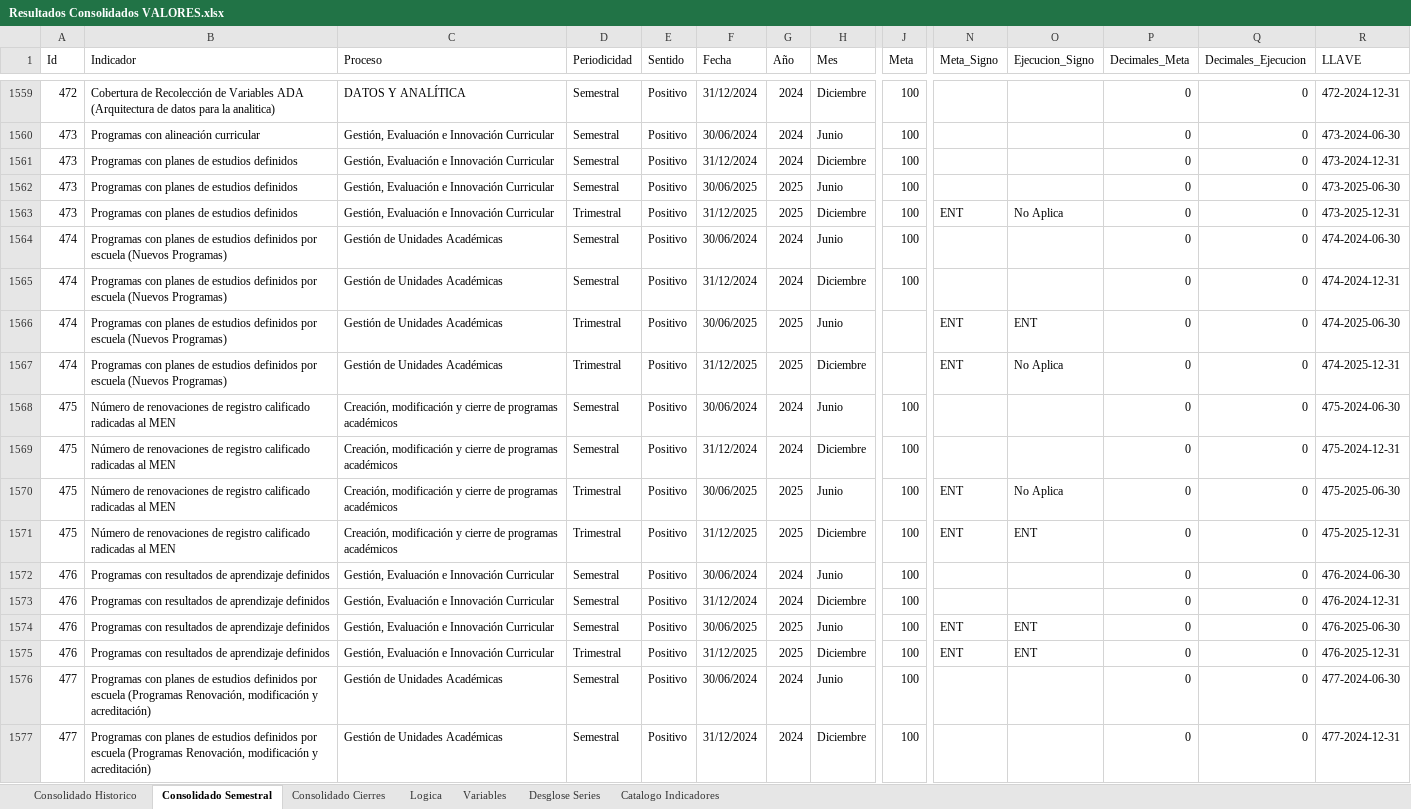
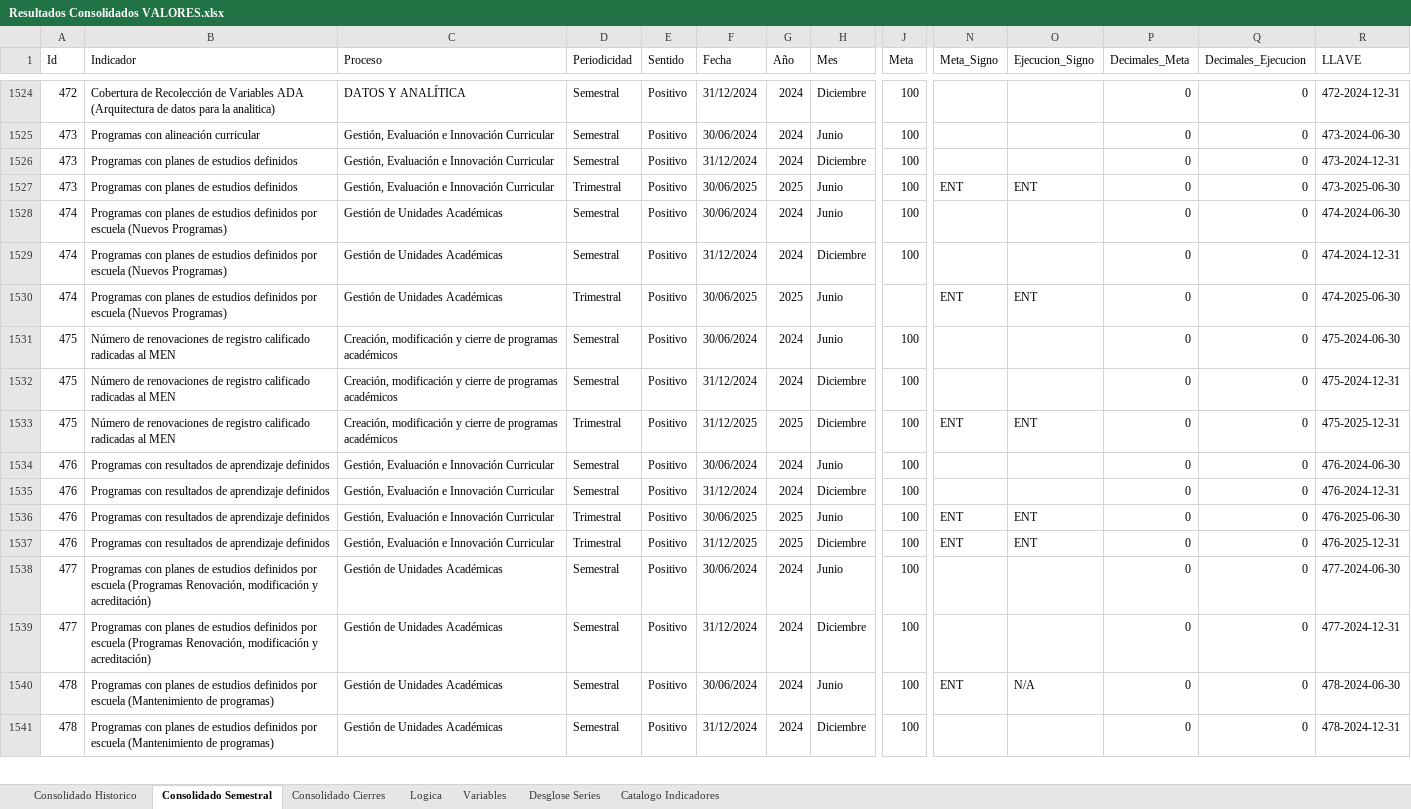
Before and after one commit to Ximena5745/Sistema_Indicadores_Poli, an Excel workbook: data/output/Resultados Consolidados VALORES.xlsx, sheet Consolidado Semestral, drawn as a sheet; only a part is shown, gaps mark what is left out; the shorter side is filled out with more unchanged rows; values as stored, in another font and other column widths than the file's, no cell formats; conditional formats not drawn; removed rows and columns are numbered as before the commit, all else as after; rows hold the shown columns only; the diff covers the shown part only; the diff names each change by its address in the sheet, - before the commit and + after, or states it on an @@ line.

```diff
--- a/data/output/Resultados Consolidados VALORES.xlsx (sheet Consolidado Semestral)
+++ b/data/output/Resultados Consolidados VALORES.xlsx (sheet Consolidado Semestral)
-D1527 (Periodicidad): Semestral
+D1527 (Periodicidad): Trimestral
-N1527 (Meta_Signo): (empty)
+N1527 (Meta_Signo): ENT
-O1527 (Ejecucion_Signo): (empty)
+O1527 (Ejecucion_Signo): ENT
-row 1563: 473 | Programas con planes de estudios definidos | Gestión, Evaluación e Innovación Curricular | Trimestral | Positivo | 31/12/2025 | 2025 | Diciembre | 100 | ENT | No Aplica | 0 | 0 | 473-2025-12-31
-row 1567: 474 | Programas con planes de estudios definidos por escuela (Nuevos Programas) | Gestión de Unidades Académicas | Trimestral | Positivo | 31/12/2025 | 2025 | Diciembre |  | ENT | No Aplica | 0 | 0 | 474-2025-12-31
-row 1570: 475 | Número de renovaciones de registro calificado radicadas al MEN | Creación, modificación y cierre de programas académicos | Trimestral | Positivo | 30/06/2025 | 2025 | Junio | 100 | ENT | No Aplica | 0 | 0 | 475-2025-06-30
-D1536 (Periodicidad): Semestral
+D1536 (Periodicidad): Trimestral
```
Also changed, not shown: 3 added rows, 45 removed rows and 392 edited cells elsewhere in this sheet, sheet Consolidado Historico, sheet Consolidado Cierres, cell formats, data/output/Resultados Consolidados.bak.xlsx, data/output/Resultados Consolidados.xlsx, 9 other files.
